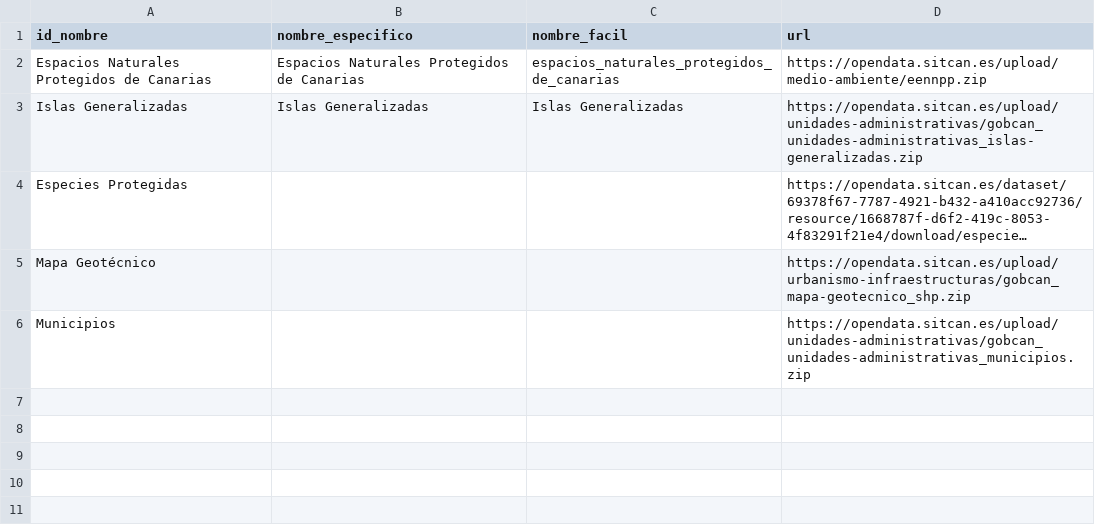
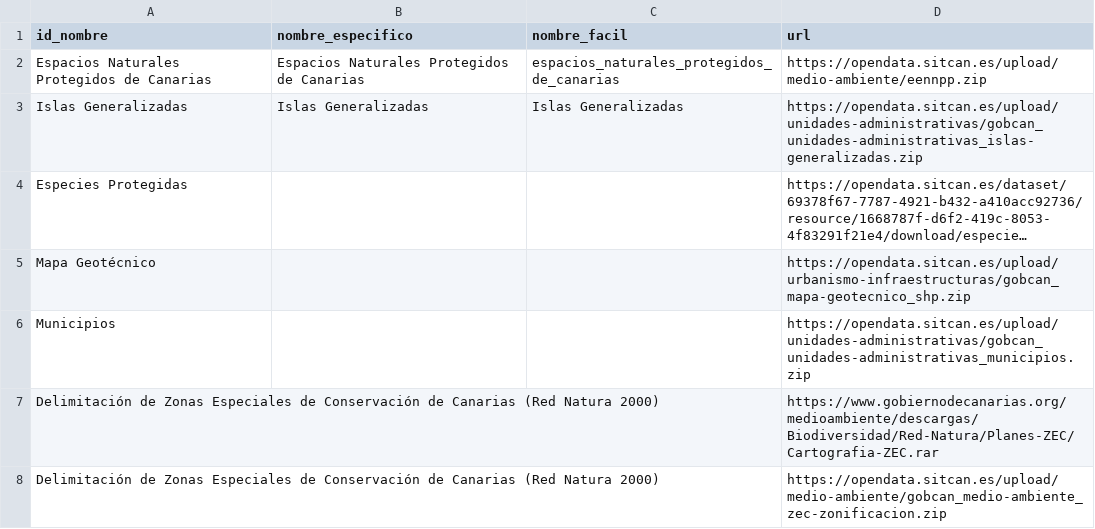
Before and after one commit to Juankkar/QGIS_IDECanarias_data, a CSV file: metadata/metadatos_medio_ambiente.csv, drawn as a sheet; long unchanged cells end in ….

```diff
--- a/metadata/metadatos_medio_ambiente.csv
+++ b/metadata/metadatos_medio_ambiente.csv
@@ -6 +6,3 @@ Mapa Geotécnico,,,https://opendata.sitcan.es/upload/urbanismo-infraestructuras/
 Municipios,,,https://opendata.sitcan.es/upload/unidades-administrativas/gobcan_unidades-administrativas_municipios.zip
+Delimitación de Zonas Especiales de Conservación de Canarias (Red Natura 2000),,,https://www.gobiernodecanarias.org/medioambiente/descargas/Biodiversidad/Red-Natura/Planes-ZEC/Cartografia-ZEC.rar
+Delimitación de Zonas Especiales de Conservación de Canarias (Red Natura 2000),,,https://opendata.sitcan.es/upload/medio-ambiente/gobcan_medio-ambiente_zec-zonificacion.zip
```
Also changed, not shown: 5 other files.
